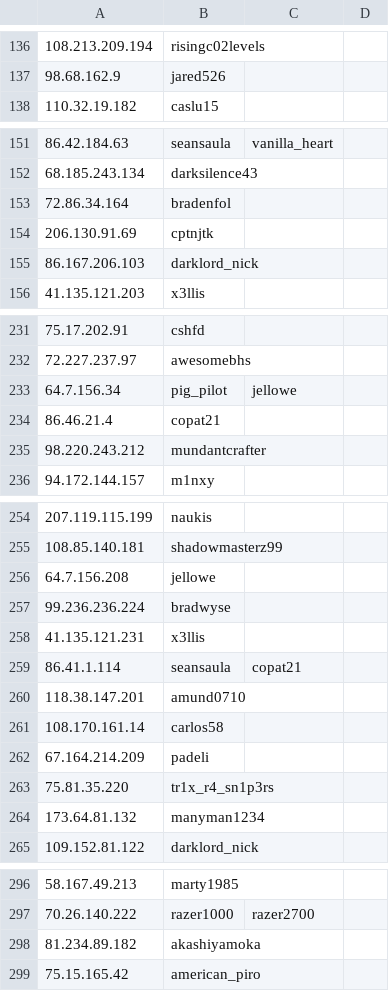
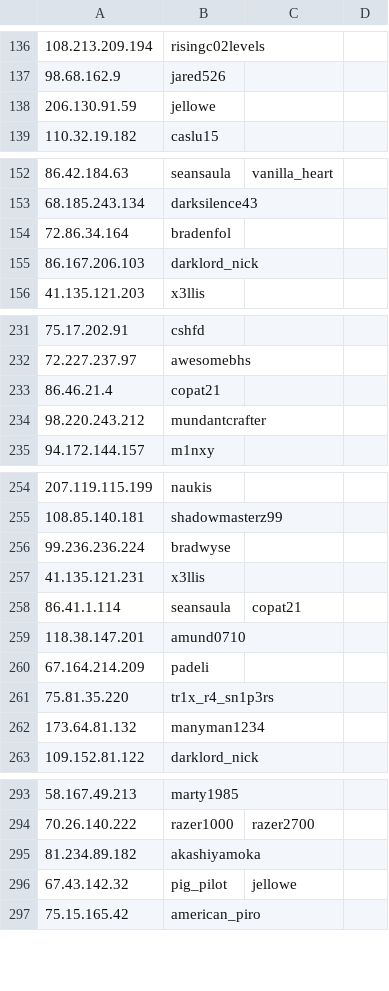
Before and after one commit to Leopere/Artichoke, a CSV file: IPLog/namesbyip.csv, drawn as a sheet; only a part is shown, gaps mark what is left out; removed rows and columns are numbered as before the commit, all else as after; the diff covers the shown part only; the diff names each change by its address in the sheet, - before the commit and + after, or states it on an @@ line.

```diff
--- a/IPLog/namesbyip.csv
+++ b/IPLog/namesbyip.csv
+row 138: 206.130.91.59 | jellowe
-row 154: 206.130.91.69 | cptnjtk
-row 233: 64.7.156.34 | pig_pilot | jellowe
-row 256: 64.7.156.208 | jellowe
-row 261: 108.170.161.14 | carlos58
+row 296: 67.43.142.32 | pig_pilot | jellowe
```
Also changed, not shown: 1 added row, 1 removed row and 1 edited cell elsewhere in this file, 42 other files.
